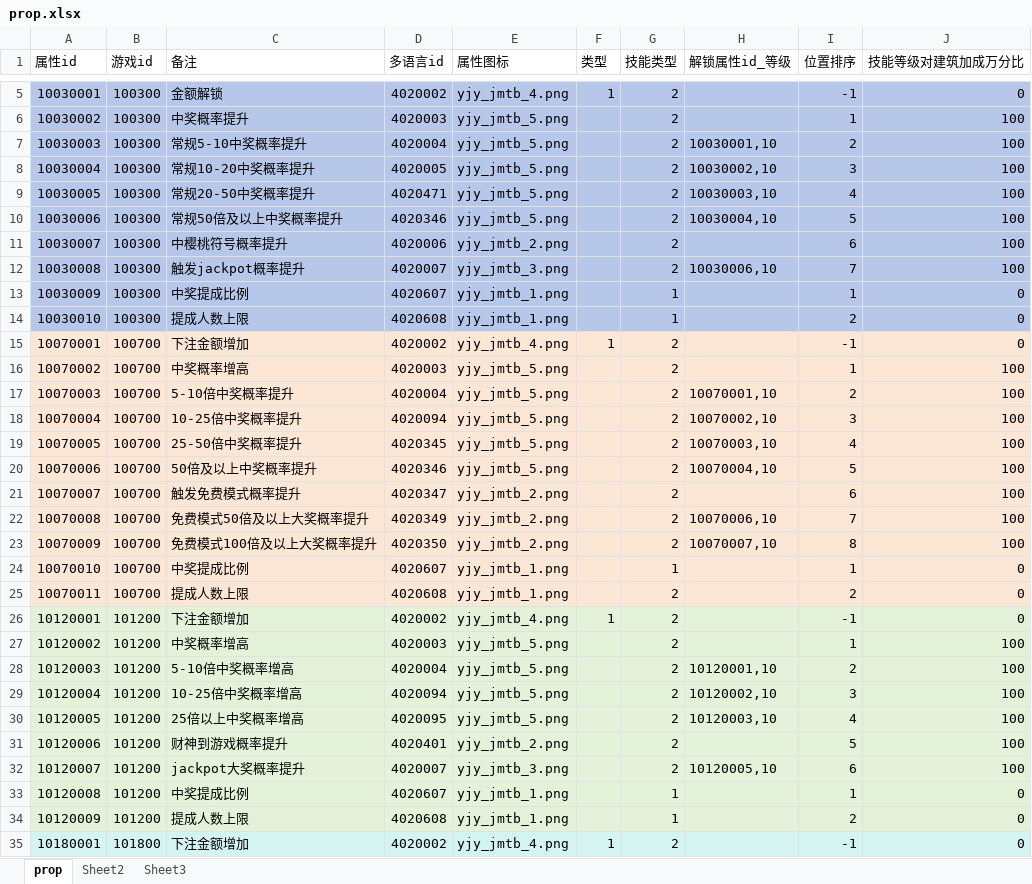
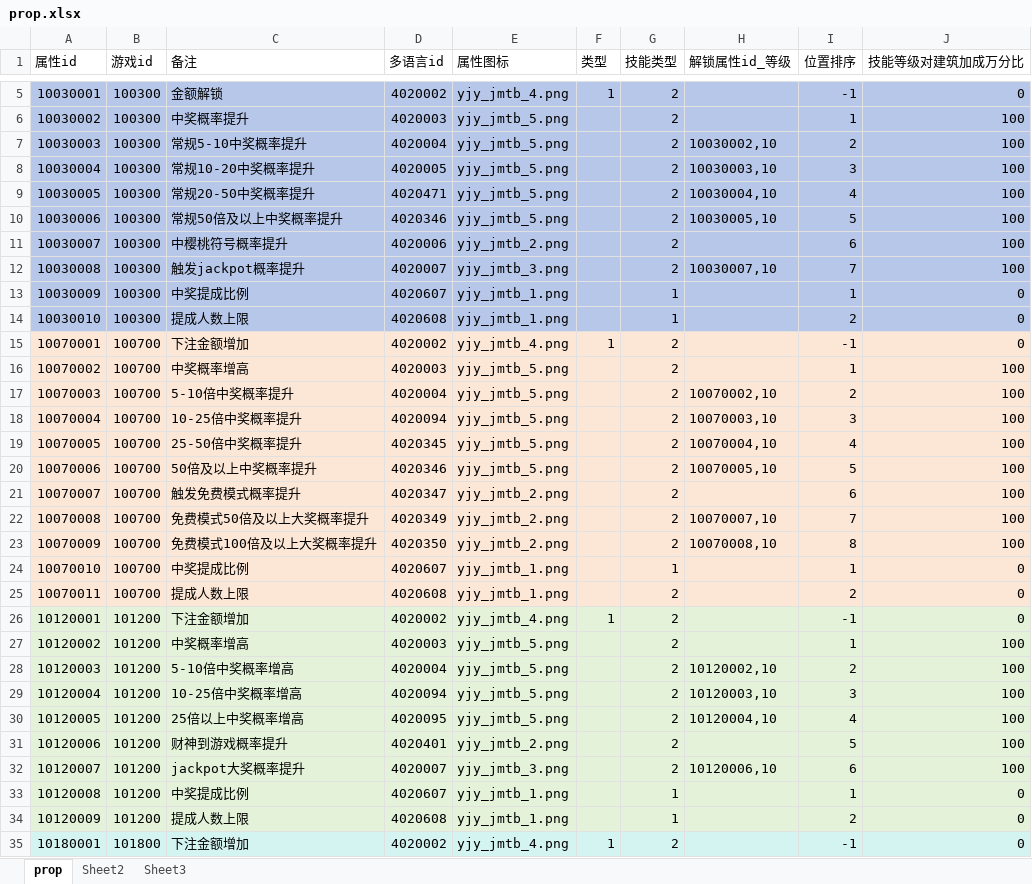
Before and after one commit to yanhailong/jjj_server, an Excel workbook: hall/resources/sample/prop.xlsx, sheet prop, drawn as a sheet; only a part is shown, gaps mark what is left out; values as stored, in another font and other column widths than the file's, no borders; the diff covers the shown part only; the diff names each change by its address in the sheet, - before the commit and + after, or states it on an @@ line.

```diff
--- a/hall/resources/sample/prop.xlsx (sheet prop)
+++ b/hall/resources/sample/prop.xlsx (sheet prop)
-H7 (解锁属性id_等级): 10030001,10
+H7 (解锁属性id_等级): 10030002,10
-H8 (解锁属性id_等级): 10030002,10
+H8 (解锁属性id_等级): 10030003,10
-H9 (解锁属性id_等级): 10030003,10
+H9 (解锁属性id_等级): 10030004,10
-H10 (解锁属性id_等级): 10030004,10
+H10 (解锁属性id_等级): 10030005,10
-H12 (解锁属性id_等级): 10030006,10
+H12 (解锁属性id_等级): 10030007,10
-H17 (解锁属性id_等级): 10070001,10
+H17 (解锁属性id_等级): 10070002,10
-H18 (解锁属性id_等级): 10070002,10
+H18 (解锁属性id_等级): 10070003,10
-H19 (解锁属性id_等级): 10070003,10
+H19 (解锁属性id_等级): 10070004,10
-H20 (解锁属性id_等级): 10070004,10
+H20 (解锁属性id_等级): 10070005,10
-H22 (解锁属性id_等级): 10070006,10
+H22 (解锁属性id_等级): 10070007,10
-H23 (解锁属性id_等级): 10070007,10
+H23 (解锁属性id_等级): 10070008,10
-H28 (解锁属性id_等级): 10120001,10
+H28 (解锁属性id_等级): 10120002,10
-H29 (解锁属性id_等级): 10120002,10
+H29 (解锁属性id_等级): 10120003,10
-H30 (解锁属性id_等级): 10120003,10
+H30 (解锁属性id_等级): 10120004,10
-H32 (解锁属性id_等级): 10120005,10
+H32 (解锁属性id_等级): 10120006,10
```
Also changed, not shown: 69 edited cells elsewhere in this sheet, hall/resources/sample/runninglight.xlsx, slots/resources/sample/prop.xlsx, 3 other files.
